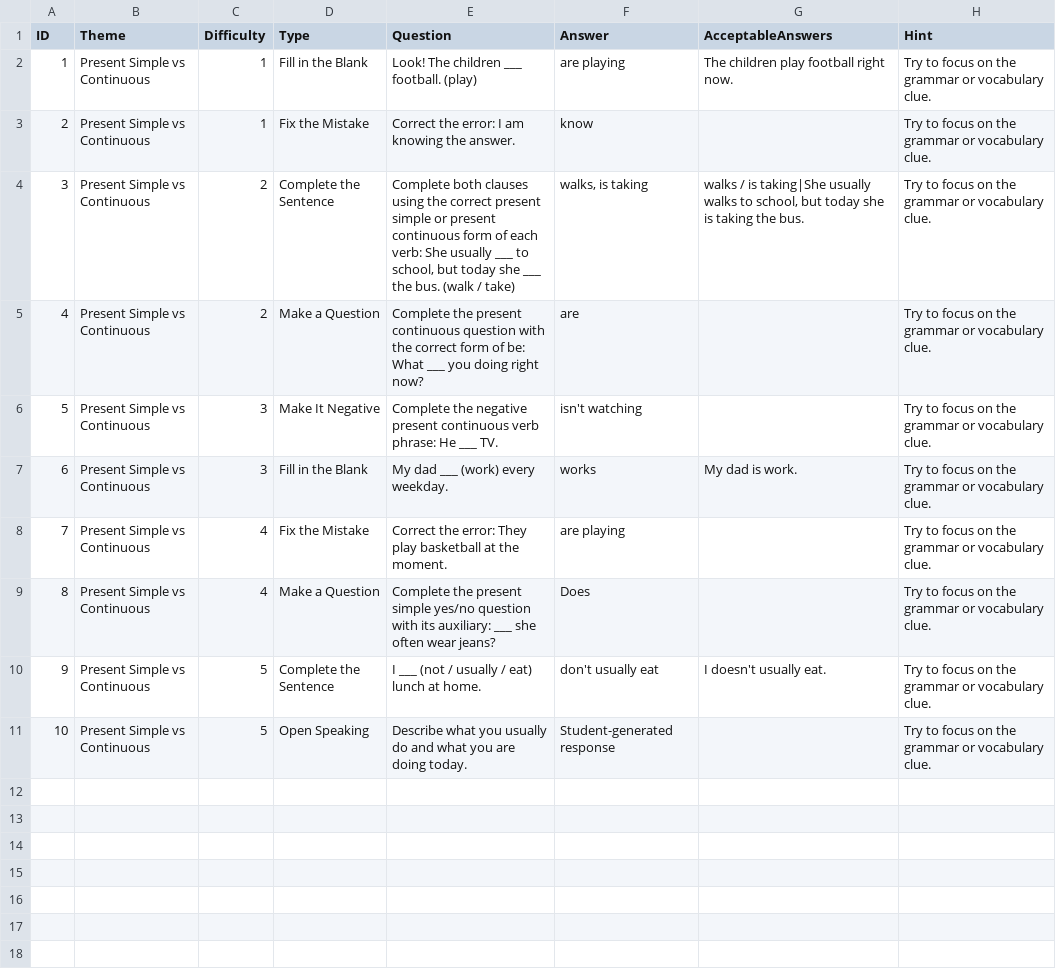
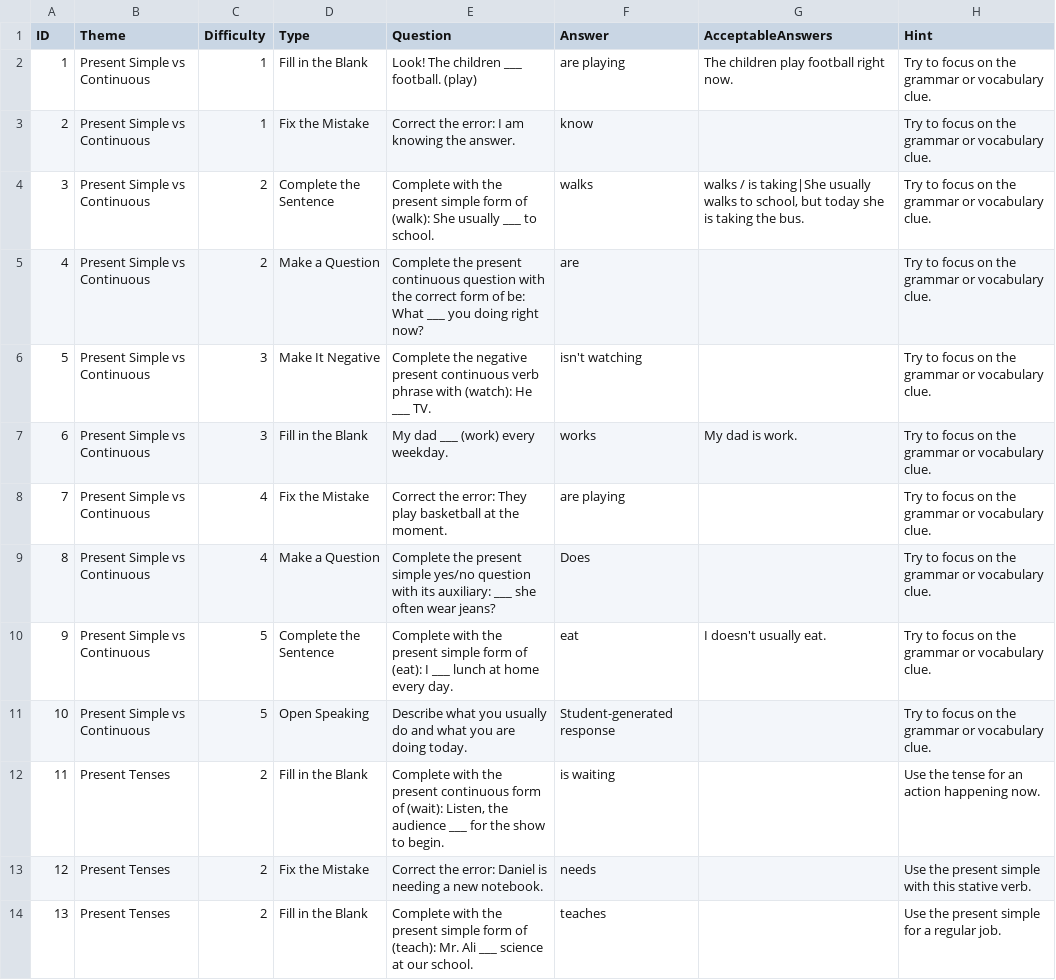
Before and after one commit to stephenfagen/english-quest, a CSV file: A2_Present_Simple_vs_Continuous.csv, drawn as a sheet; only a part is shown; the diff covers the shown part only.

Commit message:
Expand and clarify unique question pack

```diff
--- a/A2_Present_Simple_vs_Continuous.csv
+++ b/A2_Present_Simple_vs_Continuous.csv
@@ -3,5 +3,5 @@
 2,Present Simple vs Continuous,1,Fix the Mistake,Correct the error: I am knowing the answer.,know,,Try to focus on the grammar or vocabulary clue.
-3,Present Simple vs Continuous,2,Complete the Sentence,"Complete both clauses using the correct present simple or present continuous form of each verb: She usually ___ to school, but today she ___ the bus. (walk / take)","walks, is taking","walks / is taking|She usually walks to school, but today she is taking the bus.",Try to focus on the grammar or vocabulary clue.
+3,Present Simple vs Continuous,2,Complete the Sentence,Complete with the present simple form of (walk): She usually ___ to school.,walks,"walks / is taking|She usually walks to school, but today she is taking the bus.",Try to focus on the grammar or vocabulary clue.
 4,Present Simple vs Continuous,2,Make a Question,Complete the present continuous question with the correct form of be: What ___ you doing right now?,are,,Try to focus on the grammar or vocabulary clue.
-5,Present Simple vs Continuous,3,Make It Negative,Complete the negative present continuous verb phrase: He ___ TV.,isn't watching,,Try to focus on the grammar or vocabulary clue.
+5,Present Simple vs Continuous,3,Make It Negative,Complete the negative present continuous verb phrase with (watch): He ___ TV.,isn't watching,,Try to focus on the grammar or vocabulary clue.
 6,Present Simple vs Continuous,3,Fill in the Blank,My dad ___ (work) every weekday.,works,My dad is work.,Try to focus on the grammar or vocabulary clue.
@@ -9,3 +9,6 @@
 8,Present Simple vs Continuous,4,Make a Question,Complete the present simple yes/no question with its auxiliary: ___ she often wear jeans?,Does,,Try to focus on the grammar or vocabulary clue.
-9,Present Simple vs Continuous,5,Complete the Sentence,I ___ (not / usually / eat) lunch at home.,don't usually eat,I doesn't usually eat.,Try to focus on the grammar or vocabulary clue.
+9,Present Simple vs Continuous,5,Complete the Sentence,Complete with the present simple form of (eat): I ___ lunch at home every day.,eat,I doesn't usually eat.,Try to focus on the grammar or vocabulary clue.
 10,Present Simple vs Continuous,5,Open Speaking,Describe what you usually do and what you are doing today.,Student-generated response,,Try to focus on the grammar or vocabulary clue.
+11,Present Tenses,2,Fill in the Blank,"Complete with the present continuous form of (wait): Listen, the audience ___ for the show to begin.",is waiting,,Use the tense for an action happening now.
+12,Present Tenses,2,Fix the Mistake,Correct the error: Daniel is needing a new notebook.,needs,,Use the present simple with this stative verb.
+13,Present Tenses,2,Fill in the Blank,Complete with the present simple form of (teach): Mr. Ali ___ science at our school.,teaches,,Use the present simple for a regular job.
```
Also changed, not shown: 11 added rows elsewhere in this file.
